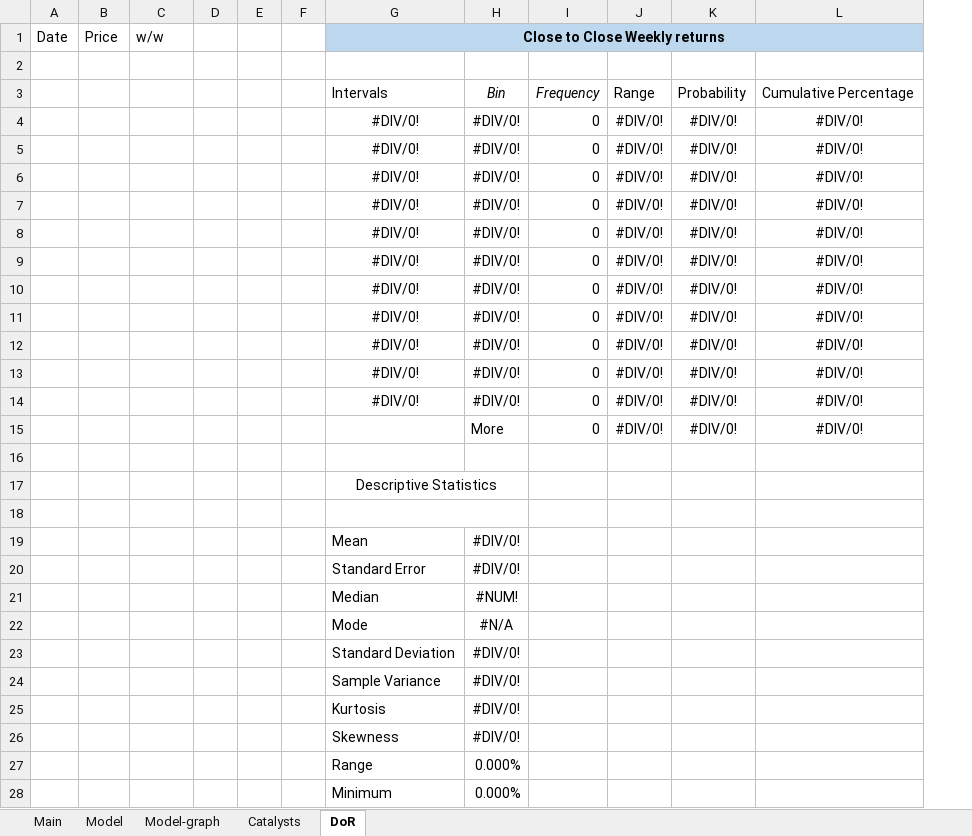
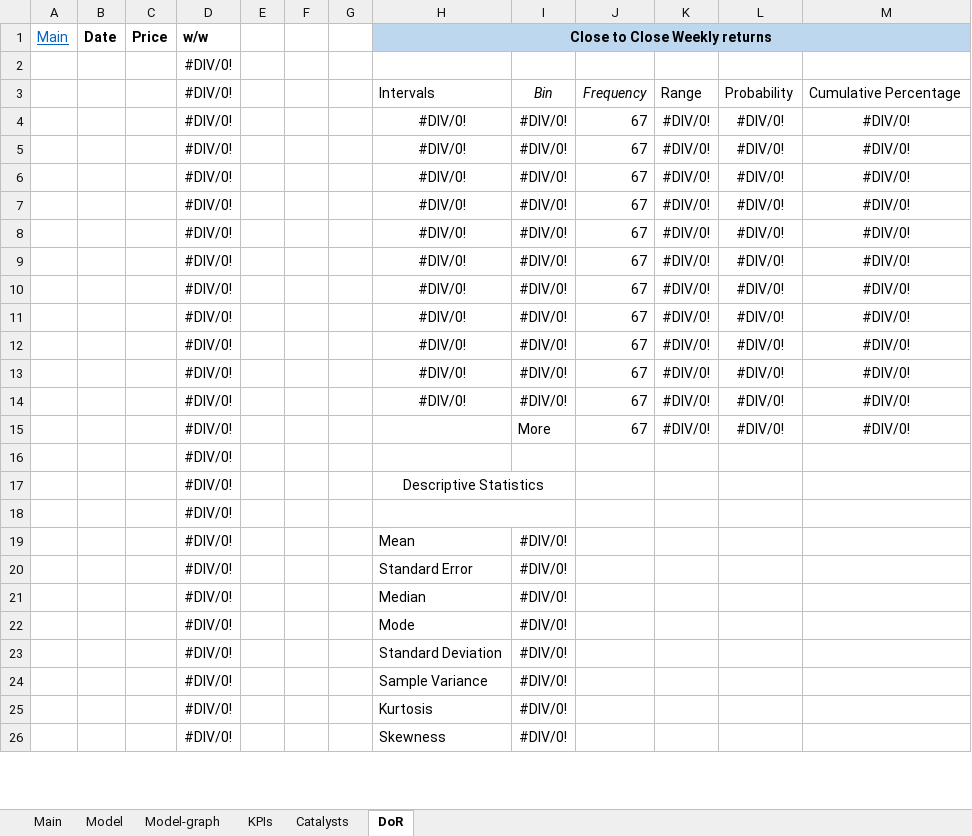
Before and after one commit to simonburghardt1/models, an Excel workbook: E-Com/PYPL.xlsx, sheet DoR, drawn as a sheet; only a part is shown; values as stored, in another font and other column widths than the file's, no borders; charts and pictures not drawn; removed rows and columns are numbered as before the commit, all else as after; the diff covers the shown part only; the diff names each change by its address in the sheet, - before the commit and + after, or states it on an @@ line.

```diff
--- a/E-Com/PYPL.xlsx (sheet DoR)
+++ b/E-Com/PYPL.xlsx (sheet DoR)
+sheet tab: KPIs
+column A (Main), empty
-column D, empty
+column G, empty
-B1:D1 bold: off
+B1:D1 bold: on
-D2:D20 (w/w): (empty)
+D2:D20 (w/w): #DIV/0!
-J4:J15: 0
+J4:J15: 67
-row 21:  |  |  |  |  |  | Median | #NUM!
-row 22:  |  |  |  |  |  | Mode | #N/A
+row 21:  |  |  | #DIV/0! |  |  |  | Median | #DIV/0!
+row 22:  |  |  | #DIV/0! |  |  |  | Mode | #DIV/0!
-D23:D26 (w/w): (empty)
+D23:D26 (w/w): #DIV/0!
-row 27:  |  |  |  |  |  | Range | 0.000%
-row 28:  |  |  |  |  |  | Minimum | 0.000%
```
Also changed, not shown: 25 added rows, 20 removed rows and 32 edited cells elsewhere in this sheet, sheet Model, sheet Main, sheet Catalysts, sheet Model-graph, formulas that keep their value, charts or pictures, Internet - Software Services/RDDT.xlsx, Shipping & Transportation/GXO.xlsx.
